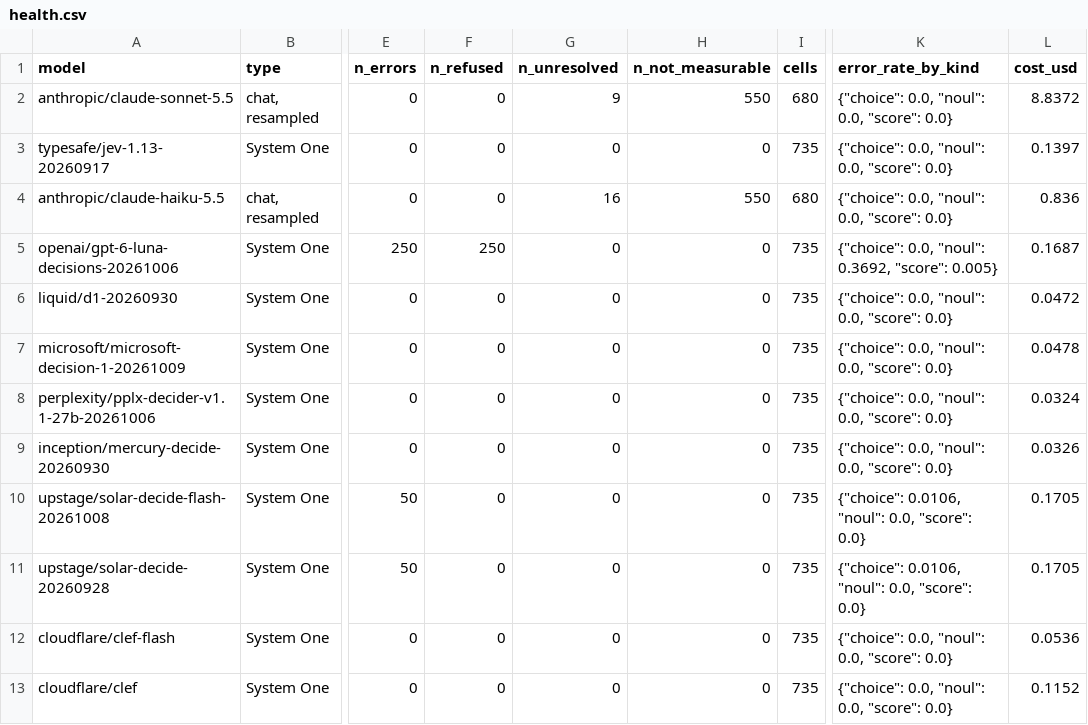
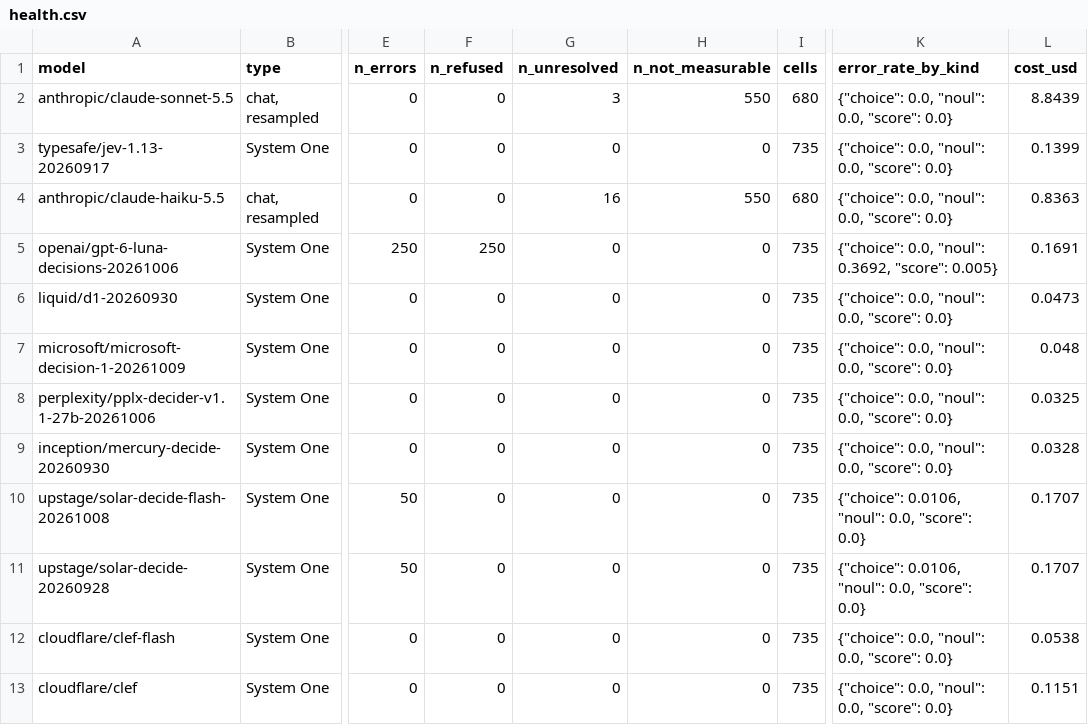
Before and after one commit to tynamite/evaluation-behavioral-system-one, a CSV file: results/comparison/health.csv, drawn as a sheet; only a part is shown, gaps mark what is left out; the diff names each change by its address in the sheet, - before the commit and + after, or states it on an @@ line.

```diff
--- a/results/comparison/health.csv
+++ b/results/comparison/health.csv
-G2 (n_unresolved): 9
+G2 (n_unresolved): 3
-L2 (cost_usd): 8.8372
+L2 (cost_usd): 8.8439
-L3 (cost_usd): 0.1397
+L3 (cost_usd): 0.1399
-L4 (cost_usd): 0.836
+L4 (cost_usd): 0.8363
-L5 (cost_usd): 0.1687
+L5 (cost_usd): 0.1691
-L6 (cost_usd): 0.0472
+L6 (cost_usd): 0.0473
-L7 (cost_usd): 0.0478
+L7 (cost_usd): 0.048
-L8 (cost_usd): 0.0324
+L8 (cost_usd): 0.0325
-L9 (cost_usd): 0.0326
+L9 (cost_usd): 0.0328
-L10:L11 (cost_usd): 0.1705
+L10:L11 (cost_usd): 0.1707
-L12 (cost_usd): 0.0536
+L12 (cost_usd): 0.0538
-L13 (cost_usd): 0.1152
+L13 (cost_usd): 0.1151
```
Also changed, not shown: results/tables/order_effects.csv, results/tables/statistics.csv, 38 other files.
